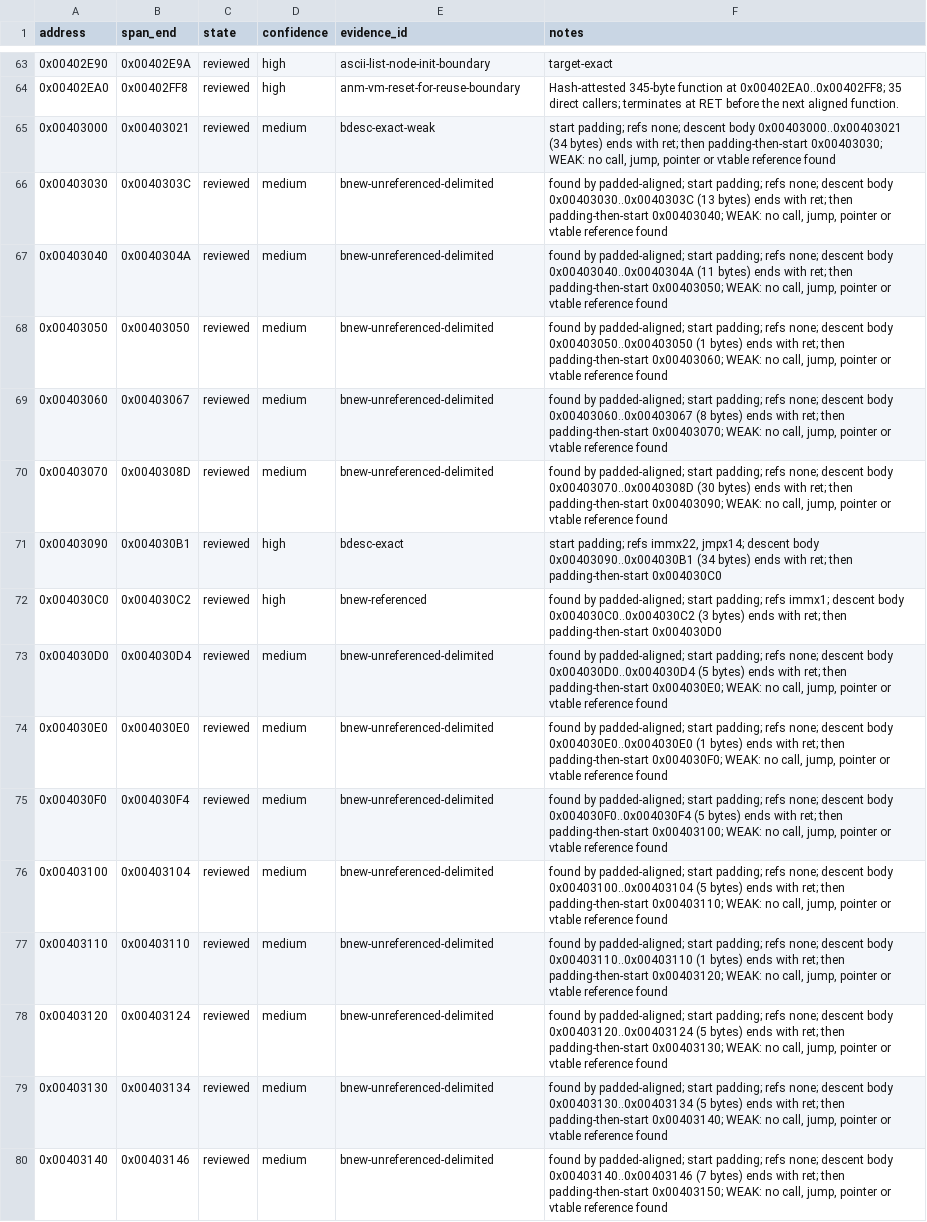
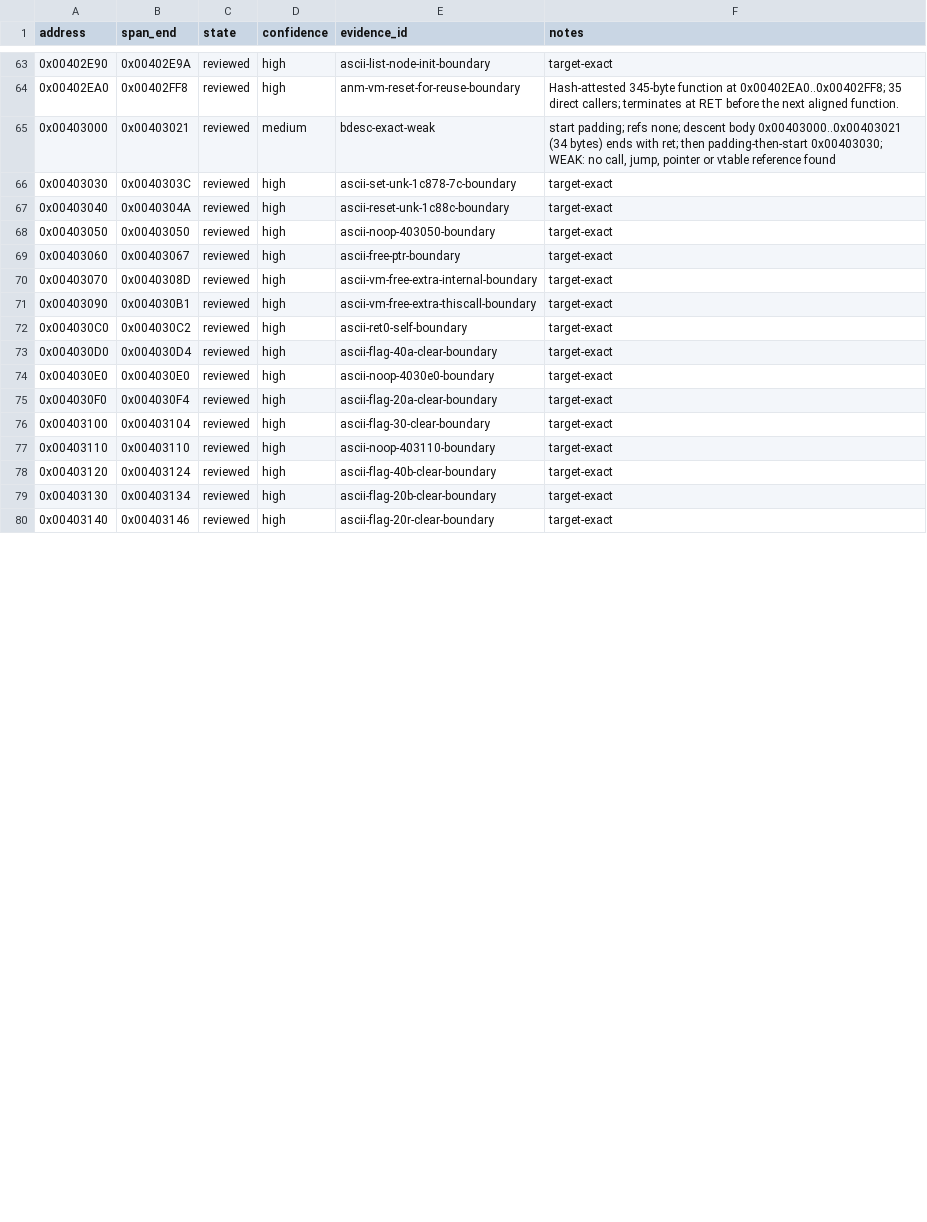
Before and after one commit to N0zoM1z0/th128, a CSV file: config/function-boundaries.csv, drawn as a sheet; only a part is shown, gaps mark what is left out; the diff covers the shown part only.

Commit message:
gemini-4-neon: match 27 AsciiInf core, MeasureStringWidth, and StageBg cleanup functions

```diff
--- a/config/function-boundaries.csv
+++ b/config/function-boundaries.csv
@@ -65,16 +65,16 @@ address,span_end,state,confidence,evidence_id,notes
 0x00403000,0x00403021,reviewed,medium,bdesc-exact-weak,"start padding; refs none; descent body 0x00403000..0x00403021 (34 bytes) ends with ret; then padding-then-start 0x00403030; WEAK: no call, jump, pointer or vtable reference found"
-0x00403030,0x0040303C,reviewed,medium,bnew-unreferenced-delimited,"found by padded-aligned; start padding; refs none; descent body 0x00403030..0x0040303C (13 bytes) ends with ret; then padding-then-start 0x00403040; WEAK: no call, jump, pointer or vtable reference found"
-0x00403040,0x0040304A,reviewed,medium,bnew-unreferenced-delimited,"found by padded-aligned; start padding; refs none; descent body 0x00403040..0x0040304A (11 bytes) ends with ret; then padding-then-start 0x00403050; WEAK: no call, jump, pointer or vtable reference found"
-0x00403050,0x00403050,reviewed,medium,bnew-unreferenced-delimited,"found by padded-aligned; start padding; refs none; descent body 0x00403050..0x00403050 (1 bytes) ends with ret; then padding-then-start 0x00403060; WEAK: no call, jump, pointer or vtable reference found"
-0x00403060,0x00403067,reviewed,medium,bnew-unreferenced-delimited,"found by padded-aligned; start padding; refs none; descent body 0x00403060..0x00403067 (8 bytes) ends with ret; then padding-then-start 0x00403070; WEAK: no call, jump, pointer or vtable reference found"
-0x00403070,0x0040308D,reviewed,medium,bnew-unreferenced-delimited,"found by padded-aligned; start padding; refs none; descent body 0x00403070..0x0040308D (30 bytes) ends with ret; then padding-then-start 0x00403090; WEAK: no call, jump, pointer or vtable reference found"
-0x00403090,0x004030B1,reviewed,high,bdesc-exact,"start padding; refs immx22, jmpx14; descent body 0x00403090..0x004030B1 (34 bytes) ends with ret; then padding-then-start 0x004030C0"
-0x004030C0,0x004030C2,reviewed,high,bnew-referenced,found by padded-aligned; start padding; refs immx1; descent body 0x004030C0..0x004030C2 (3 bytes) ends with ret; then padding-then-start 0x004030D0
-0x004030D0,0x004030D4,reviewed,medium,bnew-unreferenced-delimited,"found by padded-aligned; start padding; refs none; descent body 0x004030D0..0x004030D4 (5 bytes) ends with ret; then padding-then-start 0x004030E0; WEAK: no call, jump, pointer or vtable reference found"
-0x004030E0,0x004030E0,reviewed,medium,bnew-unreferenced-delimited,"found by padded-aligned; start padding; refs none; descent body 0x004030E0..0x004030E0 (1 bytes) ends with ret; then padding-then-start 0x004030F0; WEAK: no call, jump, pointer or vtable reference found"
-0x004030F0,0x004030F4,reviewed,medium,bnew-unreferenced-delimited,"found by padded-aligned; start padding; refs none; descent body 0x004030F0..0x004030F4 (5 bytes) ends with ret; then padding-then-start 0x00403100; WEAK: no call, jump, pointer or vtable reference found"
-0x00403100,0x00403104,reviewed,medium,bnew-unreferenced-delimited,"found by padded-aligned; start padding; refs none; descent body 0x00403100..0x00403104 (5 bytes) ends with ret; then padding-then-start 0x00403110; WEAK: no call, jump, pointer or vtable reference found"
-0x00403110,0x00403110,reviewed,medium,bnew-unreferenced-delimited,"found by padded-aligned; start padding; refs none; descent body 0x00403110..0x00403110 (1 bytes) ends with ret; then padding-then-start 0x00403120; WEAK: no call, jump, pointer or vtable reference found"
-0x00403120,0x00403124,reviewed,medium,bnew-unreferenced-delimited,"found by padded-aligned; start padding; refs none; descent body 0x00403120..0x00403124 (5 bytes) ends with ret; then padding-then-start 0x00403130; WEAK: no call, jump, pointer or vtable reference found"
-0x00403130,0x00403134,reviewed,medium,bnew-unreferenced-delimited,"found by padded-aligned; start padding; refs none; descent body 0x00403130..0x00403134 (5 bytes) ends with ret; then padding-then-start 0x00403140; WEAK: no call, jump, pointer or vtable reference found"
-0x00403140,0x00403146,reviewed,medium,bnew-unreferenced-delimited,"found by padded-aligned; start padding; refs none; descent body 0x00403140..0x00403146 (7 bytes) ends with ret; then padding-then-start 0x00403150; WEAK: no call, jump, pointer or vtable reference found"
+0x00403030,0x0040303C,reviewed,high,ascii-set-unk-1c878-7c-boundary,target-exact
+0x00403040,0x0040304A,reviewed,high,ascii-reset-unk-1c88c-boundary,target-exact
+0x00403050,0x00403050,reviewed,high,ascii-noop-403050-boundary,target-exact
+0x00403060,0x00403067,reviewed,high,ascii-free-ptr-boundary,target-exact
+0x00403070,0x0040308D,reviewed,high,ascii-vm-free-extra-internal-boundary,target-exact
+0x00403090,0x004030B1,reviewed,high,ascii-vm-free-extra-thiscall-boundary,target-exact
+0x004030C0,0x004030C2,reviewed,high,ascii-ret0-self-boundary,target-exact
+0x004030D0,0x004030D4,reviewed,high,ascii-flag-40a-clear-boundary,target-exact
+0x004030E0,0x004030E0,reviewed,high,ascii-noop-4030e0-boundary,target-exact
+0x004030F0,0x004030F4,reviewed,high,ascii-flag-20a-clear-boundary,target-exact
+0x00403100,0x00403104,reviewed,high,ascii-flag-30-clear-boundary,target-exact
+0x00403110,0x00403110,reviewed,high,ascii-noop-403110-boundary,target-exact
+0x00403120,0x00403124,reviewed,high,ascii-flag-40b-clear-boundary,target-exact
+0x00403130,0x00403134,reviewed,high,ascii-flag-20b-clear-boundary,target-exact
+0x00403140,0x00403146,reviewed,high,ascii-flag-20r-clear-boundary,target-exact
```
Also changed, not shown: 32 edited cells elsewhere in this file, config/implemented.csv, config/matches.csv, 8 other files.
